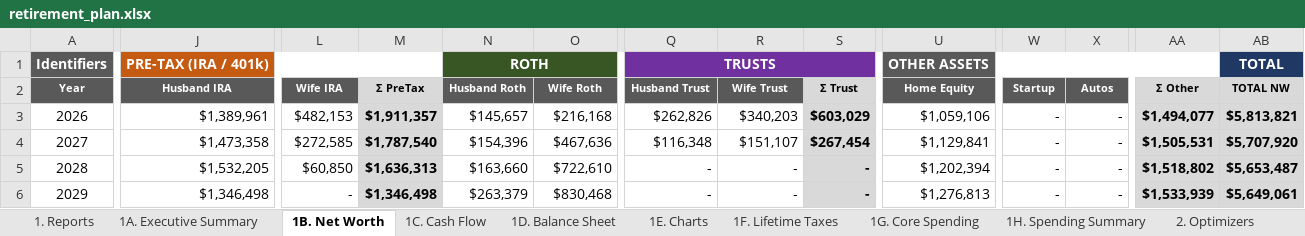
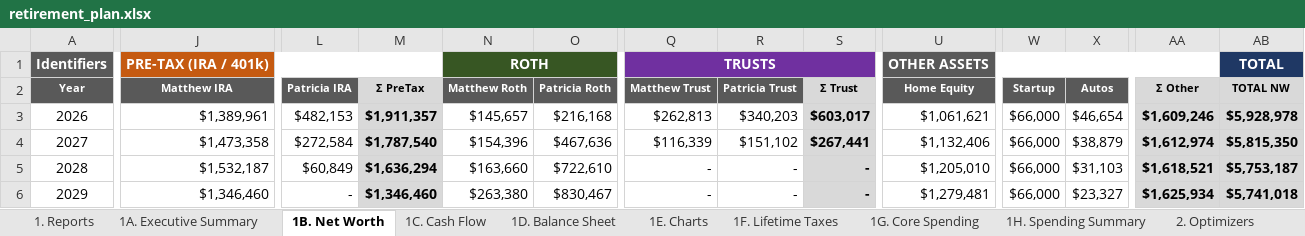
Before and after one commit to matthartzman/retirement_system, an Excel workbook: output/retirement_plan.xlsx, sheet 1B. Net Worth, drawn as a sheet; only a part is shown, gaps mark what is left out; values as stored, in another font and other column widths than the file's, no borders; the diff covers the shown part only; the diff names each change by its address in the sheet, - before the commit and + after, or states it on an @@ line.

```diff
--- a/output/retirement_plan.xlsx (sheet 1B. Net Worth)
+++ b/output/retirement_plan.xlsx (sheet 1B. Net Worth)
-J2: Husband IRA
+J2: Matthew IRA
-L2: Wife IRA
+L2: Patricia IRA
-N2: Husband Roth
+N2: Matthew Roth
-O2: Wife Roth
+O2: Patricia Roth
-Q2: Husband Trust
+Q2: Matthew Trust
-R2: Wife Trust
+R2: Patricia Trust
-Q3 (Matthew Trust): $262,826
+Q3 (Matthew Trust): $262,813
-S3 (Σ Trust): $603,029
+S3 (Σ Trust): $603,017
-U3 (Home Equity): $1,059,106
+U3 (Home Equity): $1,061,621
-W3:W6 (Startup): -
+W3:W6 (Startup): $66,000
-X3 (Autos): -
+X3 (Autos): $46,654
-AA3 (Σ Other): $1,494,077
+AA3 (Σ Other): $1,609,246
-AB3 (TOTAL NW): $5,813,821
+AB3 (TOTAL NW): $5,928,978
-L4 (Patricia IRA): $272,585
+L4 (Patricia IRA): $272,584
-Q4 (Matthew Trust): $116,348
+Q4 (Matthew Trust): $116,339
-R4 (Patricia Trust): $151,107
+R4 (Patricia Trust): $151,102
-S4 (Σ Trust): $267,454
+S4 (Σ Trust): $267,441
-U4 (Home Equity): $1,129,841
+U4 (Home Equity): $1,132,406
-X4 (Autos): -
+X4 (Autos): $38,879
-AA4 (Σ Other): $1,505,531
+AA4 (Σ Other): $1,612,974
-AB4 (TOTAL NW): $5,707,920
+AB4 (TOTAL NW): $5,815,350
-J5 (Matthew IRA): $1,532,205
+J5 (Matthew IRA): $1,532,187
-L5 (Patricia IRA): $60,850
+L5 (Patricia IRA): $60,849
-M5 (Σ PreTax): $1,636,313
+M5 (Σ PreTax): $1,636,294
-U5 (Home Equity): $1,202,394
+U5 (Home Equity): $1,205,010
-X5 (Autos): -
+X5 (Autos): $31,103
-AA5 (Σ Other): $1,518,802
+AA5 (Σ Other): $1,618,521
-AB5 (TOTAL NW): $5,653,487
+AB5 (TOTAL NW): $5,753,187
-J6 (Matthew IRA): $1,346,498
+J6 (Matthew IRA): $1,346,460
-M6 (Σ PreTax): $1,346,498
+M6 (Σ PreTax): $1,346,460
-N6 (Matthew Roth): $263,379
+N6 (Matthew Roth): $263,380
-O6 (Patricia Roth): $830,468
+O6 (Patricia Roth): $830,467
-U6 (Home Equity): $1,276,813
+U6 (Home Equity): $1,279,481
-X6 (Autos): -
+X6 (Autos): $23,327
-AA6 (Σ Other): $1,533,939
+AA6 (Σ Other): $1,625,934
-AB6 (TOTAL NW): $5,649,061
+AB6 (TOTAL NW): $5,741,018
```
Also changed, not shown: 146 edited cells elsewhere in this sheet, sheet 2B. Asset Allocation, sheet 2D. Social Security, sheet 4C. Account Reconciliation, sheet 3A. Monte Carlo, sheet 1C. Cash Flow, sheet 2C. State Residency, 15 more sheets, hidden cells, charts or pictures, 54 other files.
